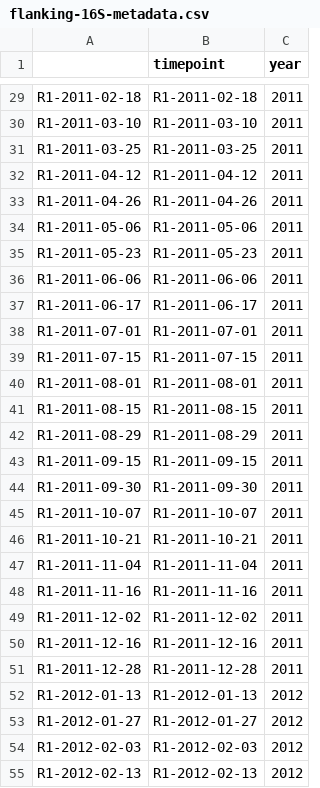
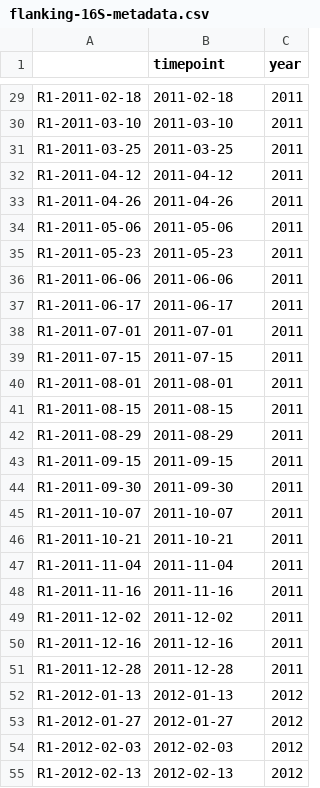
Before and after one commit to elizabethmcd/R1PopDynamics, a CSV file: metadata/flanking-16S-metadata.csv, drawn as a sheet; only a part is shown, gaps mark what is left out; the diff covers the shown part only; the diff names each change by its address in the sheet, - before the commit and + after, or states it on an @@ line.

```diff
--- a/metadata/flanking-16S-metadata.csv
+++ b/metadata/flanking-16S-metadata.csv
-B29 (timepoint): R1-2011-02-18
+B29 (timepoint): 2011-02-18
-B30 (timepoint): R1-2011-03-10
+B30 (timepoint): 2011-03-10
-B31 (timepoint): R1-2011-03-25
+B31 (timepoint): 2011-03-25
-B32 (timepoint): R1-2011-04-12
+B32 (timepoint): 2011-04-12
-B33 (timepoint): R1-2011-04-26
+B33 (timepoint): 2011-04-26
-B34 (timepoint): R1-2011-05-06
+B34 (timepoint): 2011-05-06
-B35 (timepoint): R1-2011-05-23
+B35 (timepoint): 2011-05-23
-B36 (timepoint): R1-2011-06-06
+B36 (timepoint): 2011-06-06
-B37 (timepoint): R1-2011-06-17
+B37 (timepoint): 2011-06-17
-B38 (timepoint): R1-2011-07-01
+B38 (timepoint): 2011-07-01
-B39 (timepoint): R1-2011-07-15
+B39 (timepoint): 2011-07-15
-B40 (timepoint): R1-2011-08-01
+B40 (timepoint): 2011-08-01
-B41 (timepoint): R1-2011-08-15
+B41 (timepoint): 2011-08-15
-B42 (timepoint): R1-2011-08-29
+B42 (timepoint): 2011-08-29
-B43 (timepoint): R1-2011-09-15
+B43 (timepoint): 2011-09-15
-B44 (timepoint): R1-2011-09-30
+B44 (timepoint): 2011-09-30
-B45 (timepoint): R1-2011-10-07
+B45 (timepoint): 2011-10-07
-B46 (timepoint): R1-2011-10-21
+B46 (timepoint): 2011-10-21
-B47 (timepoint): R1-2011-11-04
+B47 (timepoint): 2011-11-04
-B48 (timepoint): R1-2011-11-16
+B48 (timepoint): 2011-11-16
-B49 (timepoint): R1-2011-12-02
+B49 (timepoint): 2011-12-02
-B50 (timepoint): R1-2011-12-16
+B50 (timepoint): 2011-12-16
-B51 (timepoint): R1-2011-12-28
+B51 (timepoint): 2011-12-28
-B52 (timepoint): R1-2012-01-13
+B52 (timepoint): 2012-01-13
-B53 (timepoint): R1-2012-01-27
+B53 (timepoint): 2012-01-27
-B54 (timepoint): R1-2012-02-03
+B54 (timepoint): 2012-02-03
-B55 (timepoint): R1-2012-02-13
+B55 (timepoint): 2012-02-13
```
Also changed, not shown: 56 edited cells elsewhere in this file, 4 other files.
